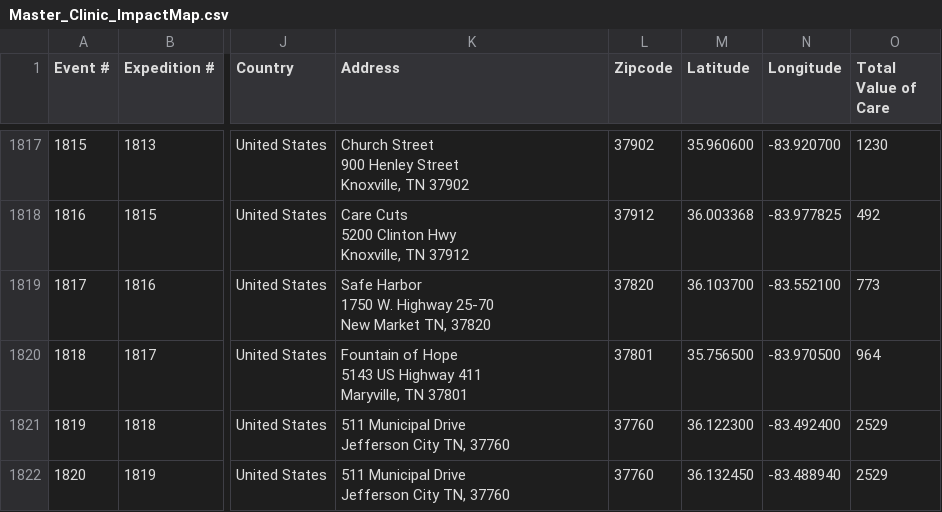
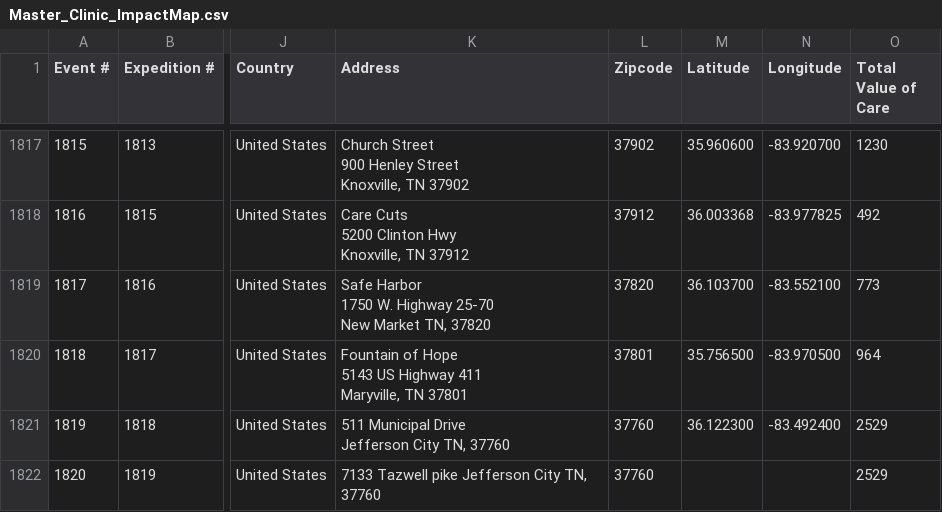
Before and after one commit to ITDeptAdmin/ImpactMap, a CSV file: data/Master_Clinic_ImpactMap.csv, drawn as a sheet; only a part is shown, gaps mark what is left out; ↵ is a line break in a cell; the diff names each change by its address in the sheet, - before the commit and + after, or states it on an @@ line.

Commit message:
Update Master_Clinic_ImpactMap.csv

```diff
--- a/data/Master_Clinic_ImpactMap.csv
+++ b/data/Master_Clinic_ImpactMap.csv
-K1822 (Address): 511 Municipal Drive ↵ Jefferson City TN, 37760
+K1822 (Address): 7133 Tazwell pike Jefferson City TN, 37760
-M1822 (Latitude): 36.132450
+M1822 (Latitude): (empty)
-N1822 (Longitude): -83.488940
+N1822 (Longitude): (empty)
```
